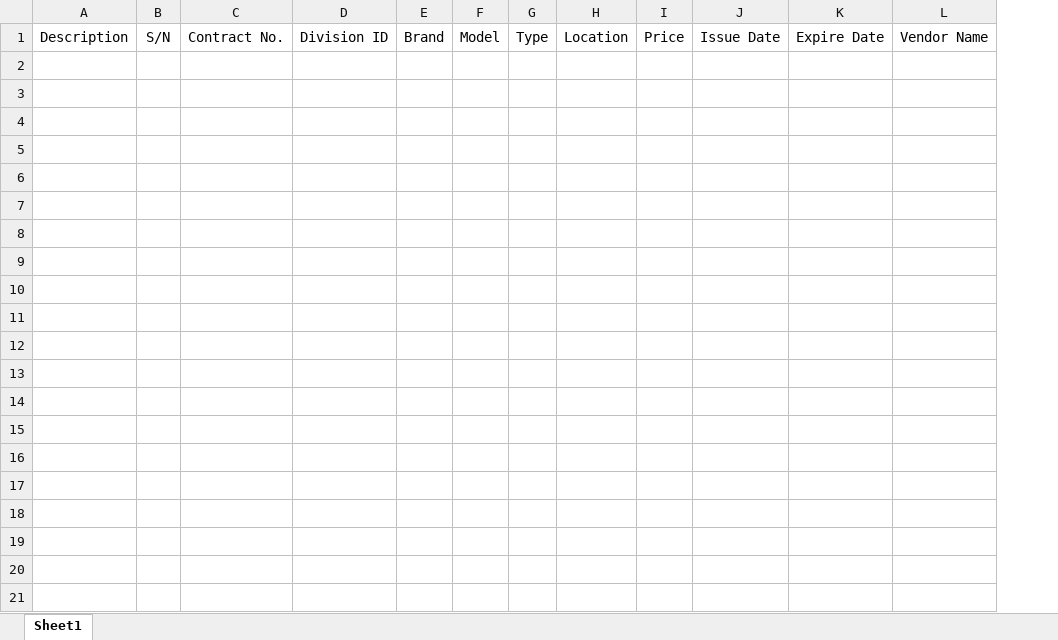
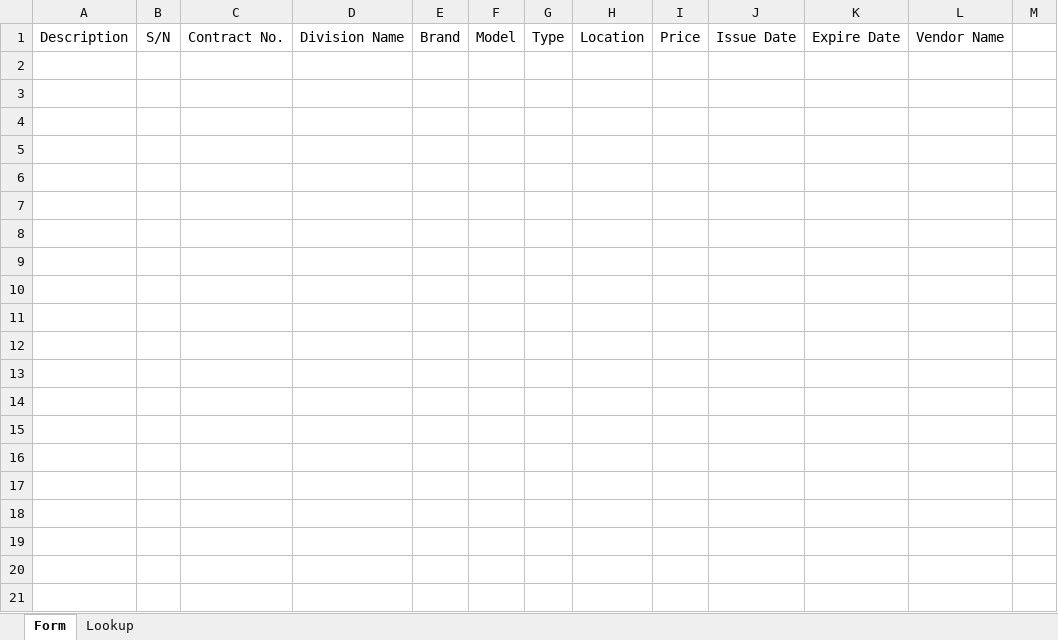
Before and after one commit to libzthums/service, an Excel workbook: service-app/public/template.xlsx, sheet Form, drawn as a sheet; only a part is shown; values as stored, in another font and other column widths than the file's, no borders; charts and pictures not drawn; removed rows and columns are numbered as before the commit, all else as after; the diff covers the shown part only; the diff names each change by its address in the sheet, - before the commit and + after, or states it on an @@ line.

```diff
--- a/service-app/public/template.xlsx (sheet Form)
+++ b/service-app/public/template.xlsx (sheet Form)
-sheet tab: Sheet1
+sheet tab: Form
+sheet tab: Lookup
-column D, row 1: Division ID
+column D, row 1: Division Name
+column M, empty
+row 2: (empty)
+row 3: (empty)
+row 4: (empty)
+row 5: (empty)
+row 6: (empty)
+row 7: (empty)
+row 8: (empty)
+row 9: (empty)
+row 10: (empty)
+row 11: (empty)
+row 12: (empty)
+row 13: (empty)
+row 14: (empty)
+row 15: (empty)
+row 16: (empty)
+row 17: (empty)
+row 18: (empty)
+row 19: (empty)
+row 20: (empty)
+row 21: (empty)
```
Also changed, not shown: 29 added rows elsewhere in this sheet, hidden cells, charts or pictures, 23 other files.
